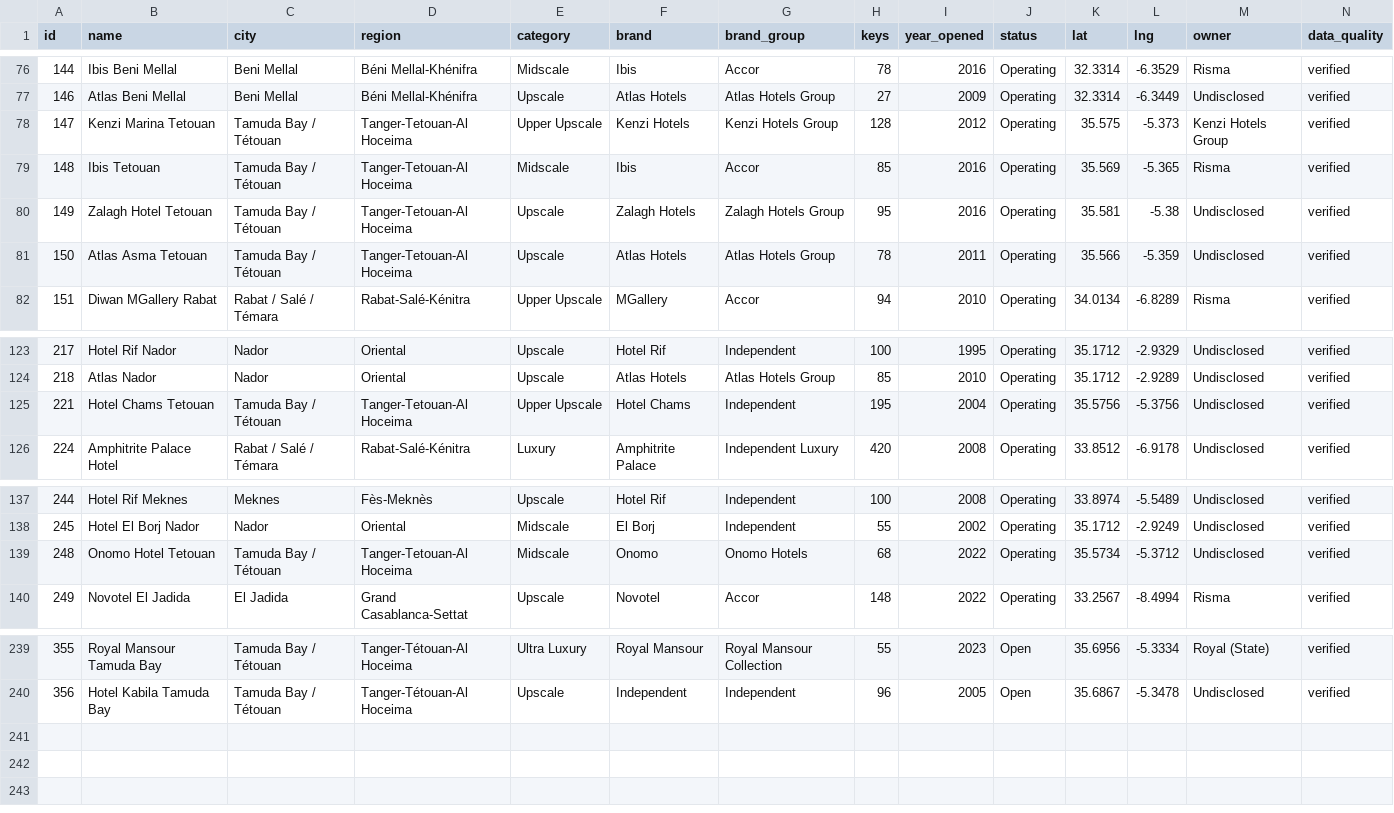
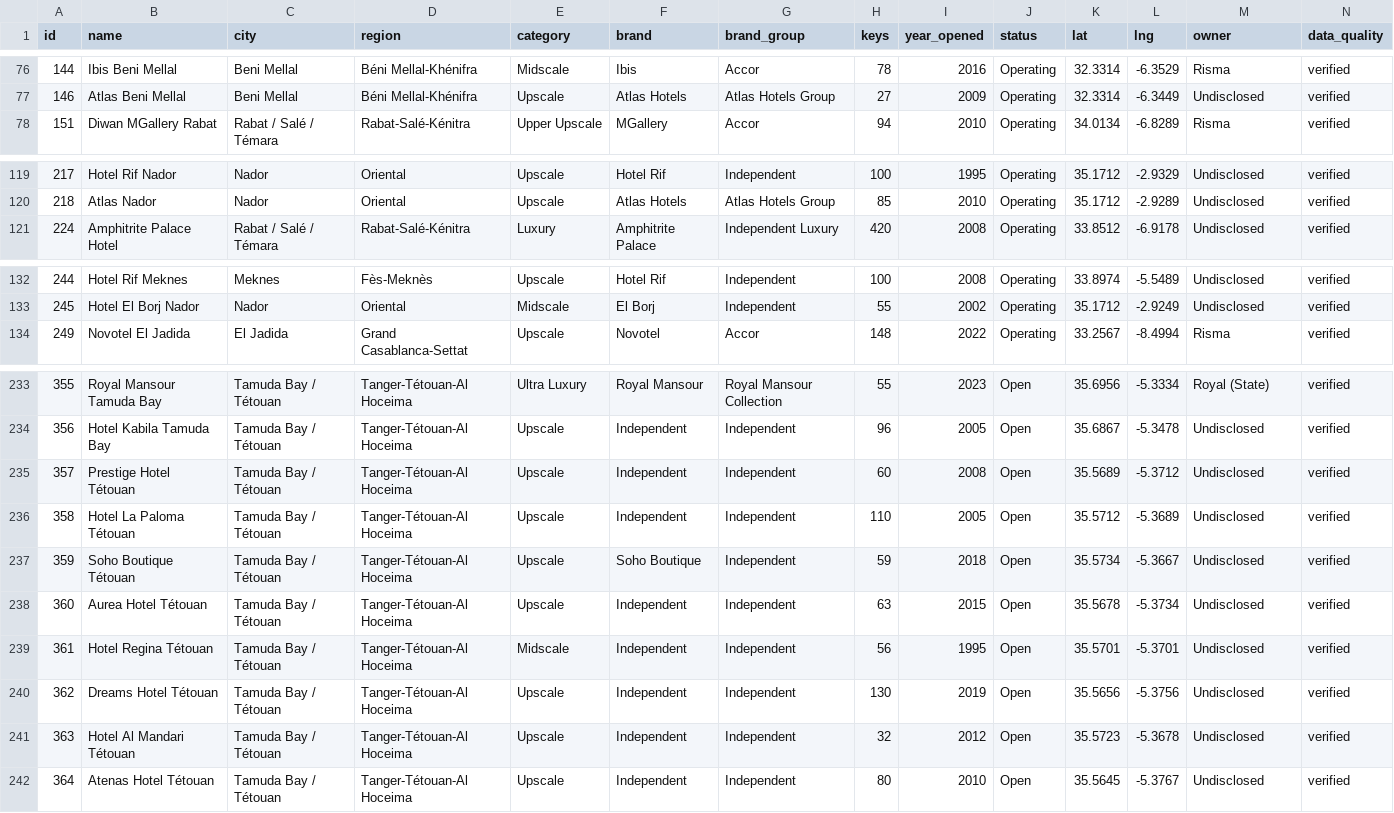
Before and after one commit to oaddahre/hospitalityiq, a CSV file: hotels.csv, drawn as a sheet; only a part is shown, gaps mark what is left out; removed rows and columns are numbered as before the commit, all else as after; the diff names each change by its address in the sheet, - before the commit and + after, or states it on an @@ line.

```diff
--- a/hotels.csv
+++ b/hotels.csv
-row 78: 147 | Kenzi Marina Tetouan | Tamuda Bay / Tétouan | Tanger-Tetouan-Al Hoceima | Upper Upscale | Kenzi Hotels | Kenzi Hotels Group | 128 | 2012 | Operating | 35.575 | -5.373 | Kenzi Hotels Group | verified
-row 79: 148 | Ibis Tetouan | Tamuda Bay / Tétouan | Tanger-Tetouan-Al Hoceima | Midscale | Ibis | Accor | 85 | 2016 | Operating | 35.569 | -5.365 | Risma | verified
-row 80: 149 | Zalagh Hotel Tetouan | Tamuda Bay / Tétouan | Tanger-Tetouan-Al Hoceima | Upscale | Zalagh Hotels | Zalagh Hotels Group | 95 | 2016 | Operating | 35.581 | -5.38 | Undisclosed | verified
-row 81: 150 | Atlas Asma Tetouan | Tamuda Bay / Tétouan | Tanger-Tetouan-Al Hoceima | Upscale | Atlas Hotels | Atlas Hotels Group | 78 | 2011 | Operating | 35.566 | -5.359 | Undisclosed | verified
-row 125: 221 | Hotel Chams Tetouan | Tamuda Bay / Tétouan | Tanger-Tetouan-Al Hoceima | Upper Upscale | Hotel Chams | Independent | 195 | 2004 | Operating | 35.5756 | -5.3756 | Undisclosed | verified
-row 139: 248 | Onomo Hotel Tetouan | Tamuda Bay / Tétouan | Tanger-Tetouan-Al Hoceima | Midscale | Onomo | Onomo Hotels | 68 | 2022 | Operating | 35.5734 | -5.3712 | Undisclosed | verified
+row 235: 357 | Prestige Hotel Tétouan | Tamuda Bay / Tétouan | Tanger-Tétouan-Al Hoceima | Upscale | Independent | Independent | 60 | 2008 | Open | 35.5689 | -5.3712 | Undisclosed | verified
+row 236: 358 | Hotel La Paloma Tétouan | Tamuda Bay / Tétouan | Tanger-Tétouan-Al Hoceima | Upscale | Independent | Independent | 110 | 2005 | Open | 35.5712 | -5.3689 | Undisclosed | verified
+row 237: 359 | Soho Boutique Tétouan | Tamuda Bay / Tétouan | Tanger-Tétouan-Al Hoceima | Upscale | Soho Boutique | Independent | 59 | 2018 | Open | 35.5734 | -5.3667 | Undisclosed | verified
+row 238: 360 | Aurea Hotel Tétouan | Tamuda Bay / Tétouan | Tanger-Tétouan-Al Hoceima | Upscale | Independent | Independent | 63 | 2015 | Open | 35.5678 | -5.3734 | Undisclosed | verified
+row 239: 361 | Hotel Regina Tétouan | Tamuda Bay / Tétouan | Tanger-Tétouan-Al Hoceima | Midscale | Independent | Independent | 56 | 1995 | Open | 35.5701 | -5.3701 | Undisclosed | verified
+row 240: 362 | Dreams Hotel Tétouan | Tamuda Bay / Tétouan | Tanger-Tétouan-Al Hoceima | Upscale | Independent | Independent | 130 | 2019 | Open | 35.5656 | -5.3756 | Undisclosed | verified
+row 241: 363 | Hotel Al Mandari Tétouan | Tamuda Bay / Tétouan | Tanger-Tétouan-Al Hoceima | Upscale | Independent | Independent | 32 | 2012 | Open | 35.5723 | -5.3678 | Undisclosed | verified
+row 242: 364 | Atenas Hotel Tétouan | Tamuda Bay / Tétouan | Tanger-Tétouan-Al Hoceima | Upscale | Independent | Independent | 80 | 2010 | Open | 35.5645 | -5.3767 | Undisclosed | verified
```
Also changed, not shown: performance.csv.
